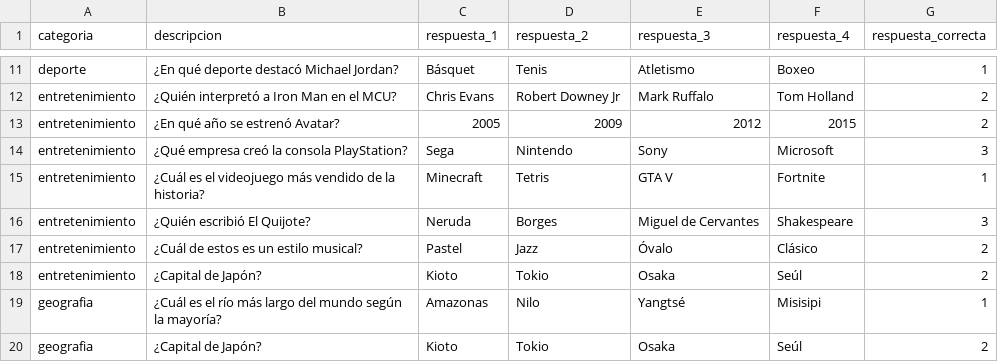
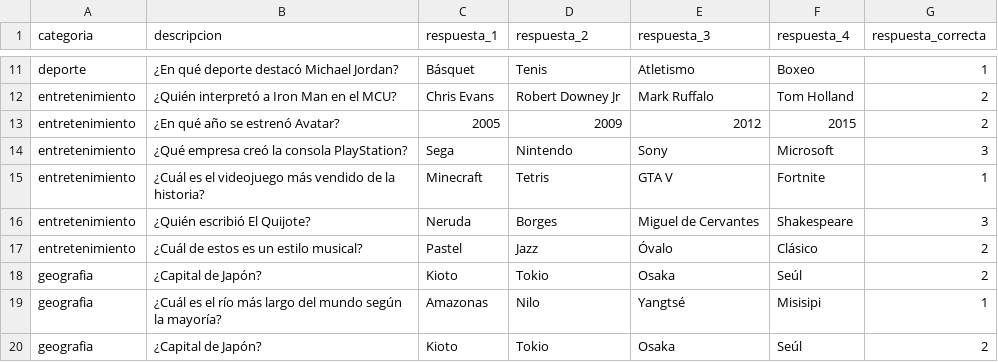
Before and after one commit to lucasmzd/proyectomitad-1, a CSV file: preguntas.csv, drawn as a sheet; only a part is shown, gaps mark what is left out.

```diff
--- a/preguntas.csv
+++ b/preguntas.csv
@@ -17,3 +17,3 @@ entretenimiento;¿Quién escribió El Quijote?;Neruda;Borges;Miguel de Cervantes
 entretenimiento;¿Cuál de estos es un estilo musical?;Pastel;Jazz;Óvalo;Clásico;2
-entretenimiento;¿Capital de Japón?;Kioto;Tokio;Osaka;Seúl;2
+geografia;¿Capital de Japón?;Kioto;Tokio;Osaka;Seúl;2
 geografia;¿Cuál es el río más largo del mundo según la mayoría?;Amazonas;Nilo;Yangtsé;Misisipi;1
```
Also changed, not shown: 4 other files.
